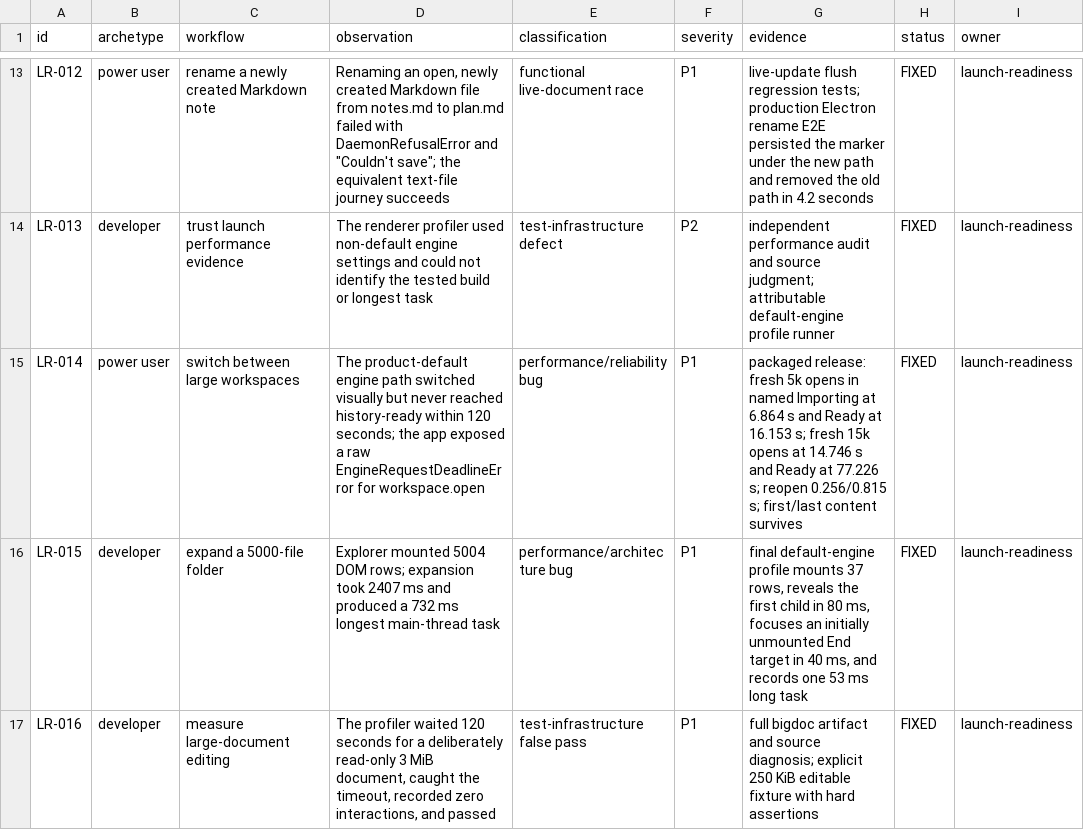
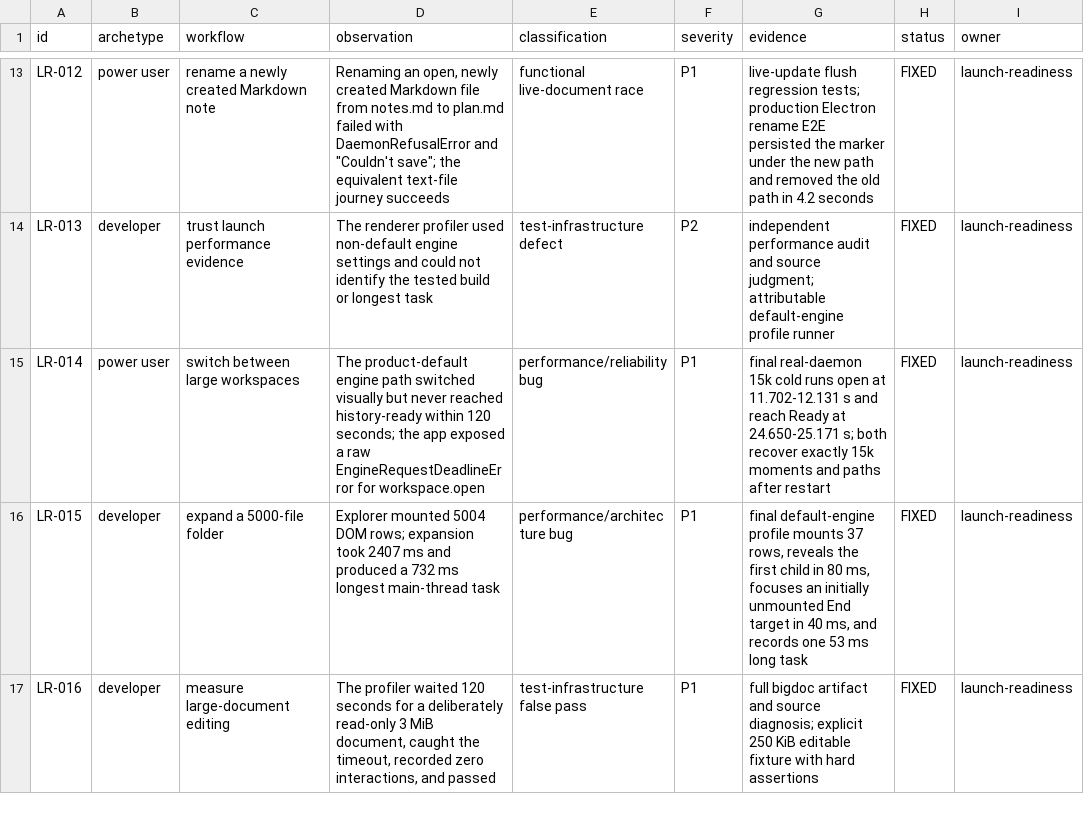
Before and after one commit to dohchq/dohc, a TSV file: docs/plans/launch-readiness-findings.tsv, drawn as a sheet; only a part is shown, gaps mark what is left out.

```diff
--- a/docs/plans/launch-readiness-findings.tsv
+++ b/docs/plans/launch-readiness-findings.tsv
@@ -14,3 +14,3 @@ LR-012	power user	rename a newly created Markdown note	Renaming an open, newly c
 LR-013	developer	trust launch performance evidence	The renderer profiler used non-default engine settings and could not identify the tested build or longest task	test-infrastructure defect	P2	independent performance audit and source judgment; attributable default-engine profile runner	FIXED	launch-readiness
-LR-014	power user	switch between large workspaces	The product-default engine path switched visually but never reached history-ready within 120 seconds; the app exposed a raw EngineRequestDeadlineError for workspace.open	performance/reliability bug	P1	packaged release: fresh 5k opens in named Importing at 6.864 s and Ready at 16.153 s; fresh 15k opens at 14.746 s and Ready at 77.226 s; reopen 0.256/0.815 s; first/last content survives	FIXED	launch-readiness
+LR-014	power user	switch between large workspaces	The product-default engine path switched visually but never reached history-ready within 120 seconds; the app exposed a raw EngineRequestDeadlineError for workspace.open	performance/reliability bug	P1	final real-daemon 15k cold runs open at 11.702-12.131 s and reach Ready at 24.650-25.171 s; both recover exactly 15k moments and paths after restart	FIXED	launch-readiness
 LR-015	developer	expand a 5000-file folder	Explorer mounted 5004 DOM rows; expansion took 2407 ms and produced a 732 ms longest main-thread task	performance/architecture bug	P1	final default-engine profile mounts 37 rows, reveals the first child in 80 ms, focuses an initially unmounted End target in 40 ms, and records one 53 ms long task	FIXED	launch-readiness
```
Also changed, not shown: docs/plans/launch-readiness-decisions.tsv, 2 other files.
